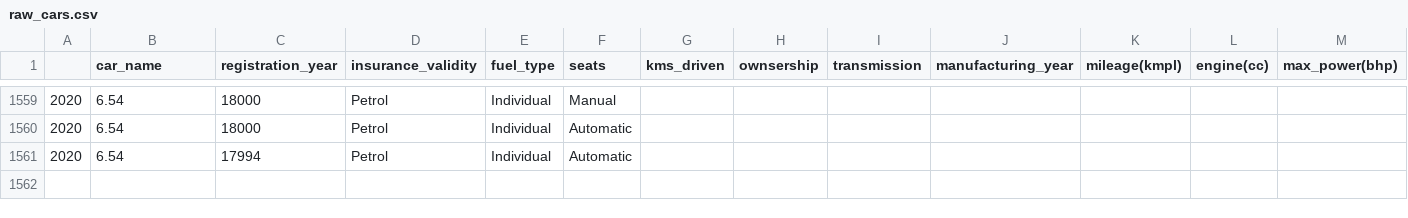
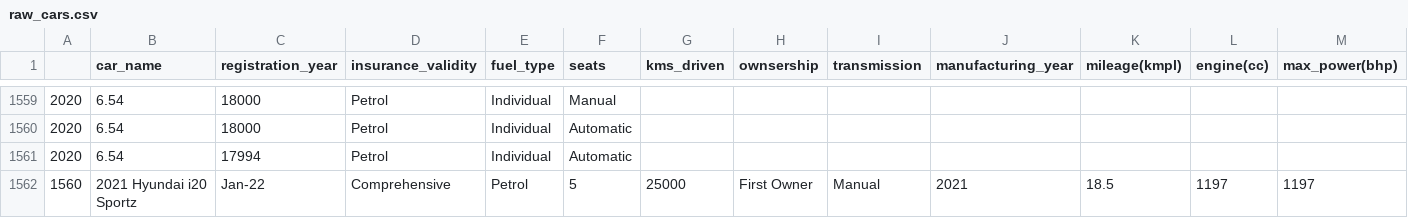
Before and after one commit to anshumanpatra/used-car-dataops-pipeline, a CSV file: data/raw_cars.csv, drawn as a sheet; only a part is shown, gaps mark what is left out; rows hold the shown columns only; the diff names each change by its address in the sheet, - before the commit and + after, or states it on an @@ line.

```diff
--- a/data/raw_cars.csv
+++ b/data/raw_cars.csv
+row 1562: 1560 | 2021 Hyundai i20 Sportz | Jan-22 | Comprehensive | Petrol | 5 | 25000 | First Owner | Manual | 2021 | 18.5 | 1197 | 1197
```
Also changed, not shown: data/processed_cars.csv, 2 other files.
